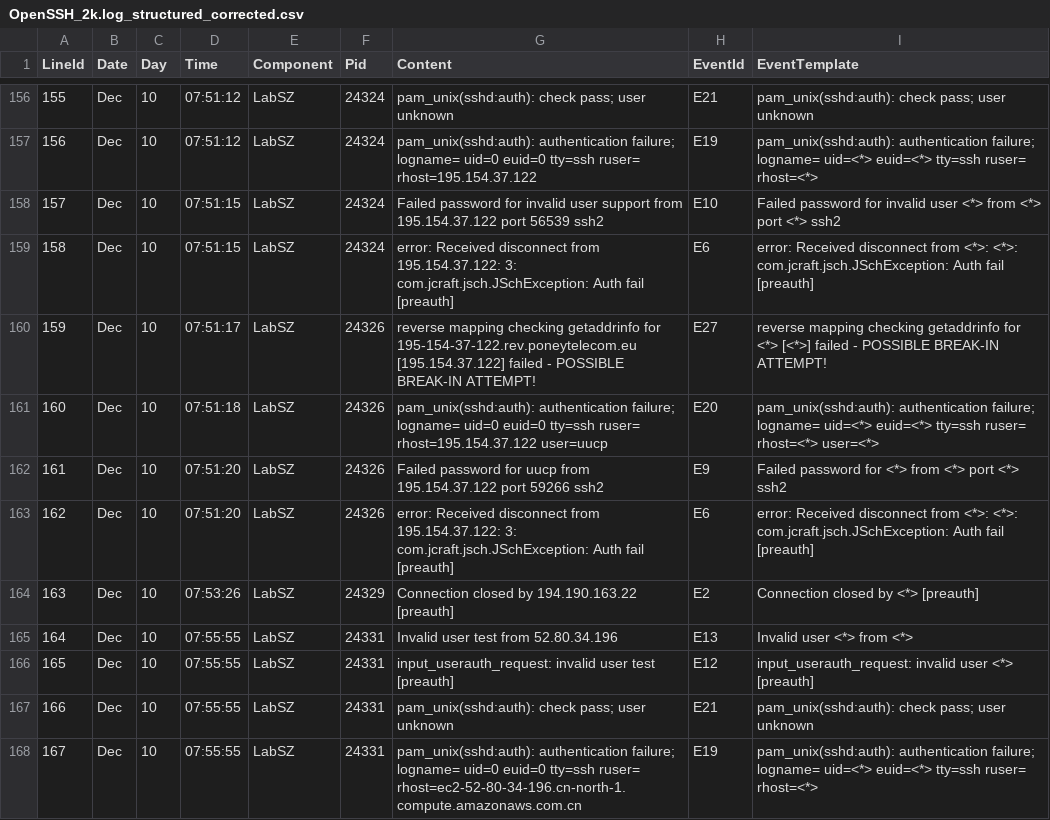
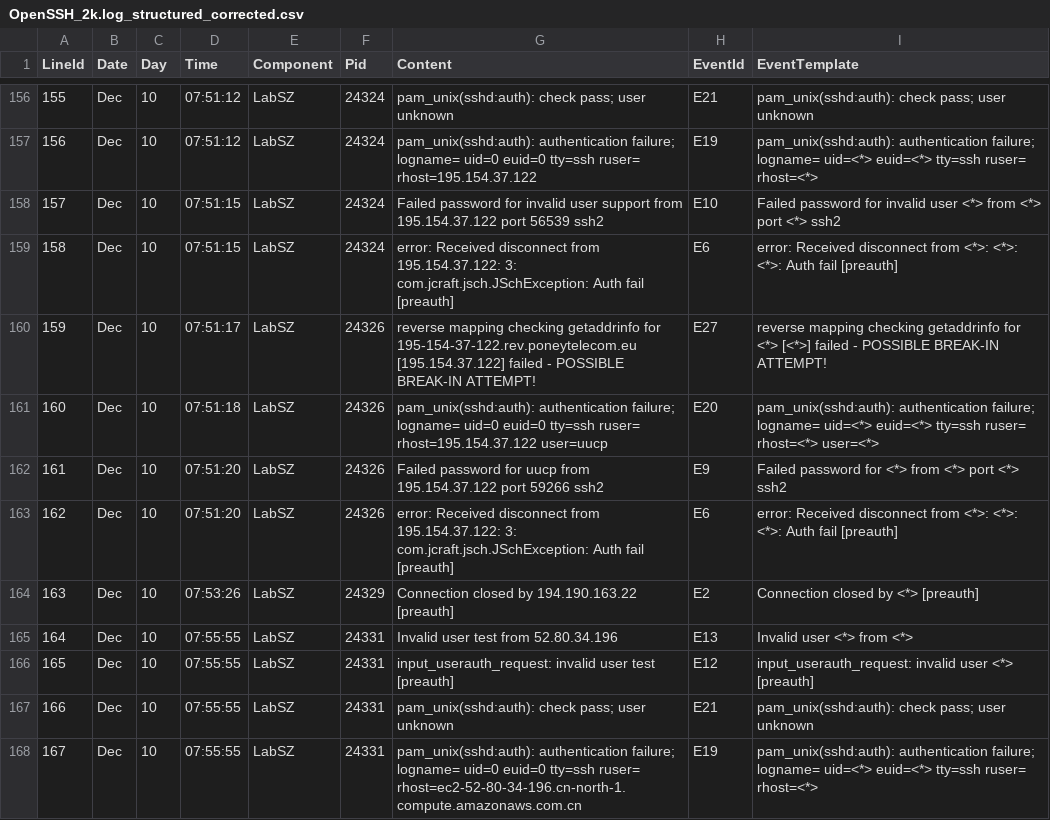
Before and after one commit to LogIntelligence/LogPPT, a CSV file: logs/OpenSSH/OpenSSH_2k.log_structured_corrected.csv, drawn as a sheet; only a part is shown, gaps mark what is left out.

```diff
--- a/logs/OpenSSH/OpenSSH_2k.log_structured_corrected.csv
+++ b/logs/OpenSSH/OpenSSH_2k.log_structured_corrected.csv
@@ -158,3 +158,3 @@ LineId,Date,Day,Time,Component,Pid,Content,EventId,EventTemplate
 157,Dec,10,07:51:15,LabSZ,24324,Failed password for invalid user support from 195.154.37.122 port 56539 ssh2,E10,Failed password for invalid user <*> from <*> port <*> ssh2
-158,Dec,10,07:51:15,LabSZ,24324,error: Received disconnect from 195.154.37.122: 3: com.jcraft.jsch.JSchException: Auth fail [preauth],E6,error: Received disconnect from <*>: <*>: com.jcraft.jsch.JSchException: Auth fail [preauth]
+158,Dec,10,07:51:15,LabSZ,24324,error: Received disconnect from 195.154.37.122: 3: com.jcraft.jsch.JSchException: Auth fail [preauth],E6,error: Received disconnect from <*>: <*>: <*>: Auth fail [preauth]
 159,Dec,10,07:51:17,LabSZ,24326,reverse mapping checking getaddrinfo for 195-154-37-122.rev.poneytelecom.eu [195.154.37.122] failed - POSSIBLE BREAK-IN ATTEMPT!,E27,reverse mapping checking getaddrinfo for <*> [<*>] failed - POSSIBLE BREAK-IN ATTEMPT!
@@ -162,3 +162,3 @@ LineId,Date,Day,Time,Component,Pid,Content,EventId,EventTemplate
 161,Dec,10,07:51:20,LabSZ,24326,Failed password for uucp from 195.154.37.122 port 59266 ssh2,E9,Failed password for <*> from <*> port <*> ssh2
-162,Dec,10,07:51:20,LabSZ,24326,error: Received disconnect from 195.154.37.122: 3: com.jcraft.jsch.JSchException: Auth fail [preauth],E6,error: Received disconnect from <*>: <*>: com.jcraft.jsch.JSchException: Auth fail [preauth]
+162,Dec,10,07:51:20,LabSZ,24326,error: Received disconnect from 195.154.37.122: 3: com.jcraft.jsch.JSchException: Auth fail [preauth],E6,error: Received disconnect from <*>: <*>: <*>: Auth fail [preauth]
 163,Dec,10,07:53:26,LabSZ,24329,Connection closed by 194.190.163.22 [preauth],E2,Connection closed by <*> [preauth]
```
Also changed, not shown: logs/Hadoop/Hadoop_2k.log_templates_corrected.csv, logs/Linux/Linux_2k.log_structured_corrected.csv, 12 other files.
